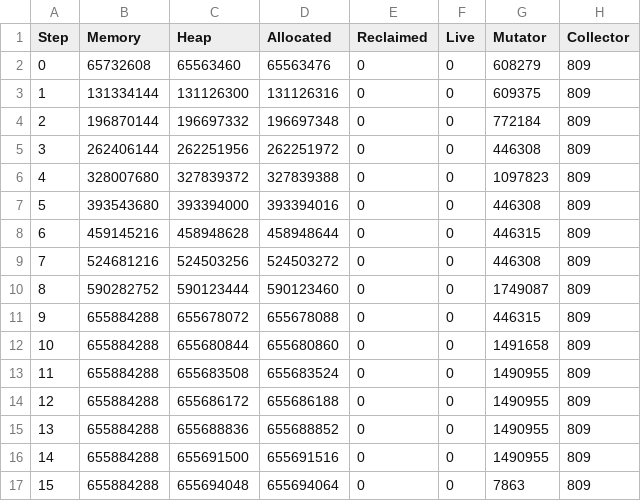
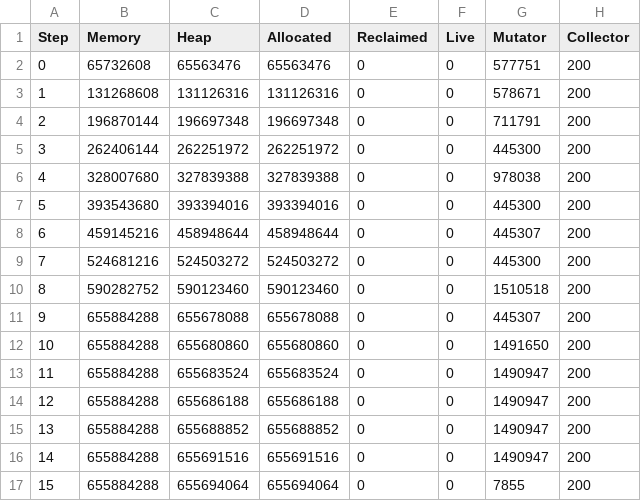
Before and after one commit to luc-blaeser/gcbench, a CSV file: reports/performance-blobs-no.csv, drawn as a sheet; only a part is shown; the diff covers the shown part only.

```diff
--- a/reports/performance-blobs-no.csv
+++ b/reports/performance-blobs-no.csv
@@ -1,17 +1,17 @@
 Step, Memory, Heap, Allocated, Reclaimed, Live, Mutator, Collector
-0, 65732608, 65563460, 65563476, 0, 0, 608279, 809
-1, 131334144, 131126300, 131126316, 0, 0, 609375, 809
-2, 196870144, 196697332, 196697348, 0, 0, 772184, 809
-3, 262406144, 262251956, 262251972, 0, 0, 446308, 809
-4, 328007680, 327839372, 327839388, 0, 0, 1097823, 809
-5, 393543680, 393394000, 393394016, 0, 0, 446308, 809
-6, 459145216, 458948628, 458948644, 0, 0, 446315, 809
-7, 524681216, 524503256, 524503272, 0, 0, 446308, 809
-8, 590282752, 590123444, 590123460, 0, 0, 1749087, 809
-9, 655884288, 655678072, 655678088, 0, 0, 446315, 809
-10, 655884288, 655680844, 655680860, 0, 0, 1491658, 809
-11, 655884288, 655683508, 655683524, 0, 0, 1490955, 809
-12, 655884288, 655686172, 655686188, 0, 0, 1490955, 809
-13, 655884288, 655688836, 655688852, 0, 0, 1490955, 809
-14, 655884288, 655691500, 655691516, 0, 0, 1490955, 809
-15, 655884288, 655694048, 655694064, 0, 0, 7863, 809
+0, 65732608, 65563476, 65563476, 0, 0, 577751, 200
+1, 131268608, 131126316, 131126316, 0, 0, 578671, 200
+2, 196870144, 196697348, 196697348, 0, 0, 711791, 200
+3, 262406144, 262251972, 262251972, 0, 0, 445300, 200
+4, 328007680, 327839388, 327839388, 0, 0, 978038, 200
+5, 393543680, 393394016, 393394016, 0, 0, 445300, 200
+6, 459145216, 458948644, 458948644, 0, 0, 445307, 200
+7, 524681216, 524503272, 524503272, 0, 0, 445300, 200
+8, 590282752, 590123460, 590123460, 0, 0, 1510518, 200
+9, 655884288, 655678088, 655678088, 0, 0, 445307, 200
+10, 655884288, 655680860, 655680860, 0, 0, 1491650, 200
+11, 655884288, 655683524, 655683524, 0, 0, 1490947, 200
+12, 655884288, 655686188, 655686188, 0, 0, 1490947, 200
+13, 655884288, 655688852, 655688852, 0, 0, 1490947, 200
+14, 655884288, 655691516, 655691516, 0, 0, 1490947, 200
+15, 655884288, 655694064, 655694064, 0, 0, 7855, 200
```
Also changed, not shown: 89 edited cells elsewhere in this file, reports/performance-asset-storage-no.csv, reports/performance-buffer-no.csv, 27 other files.
